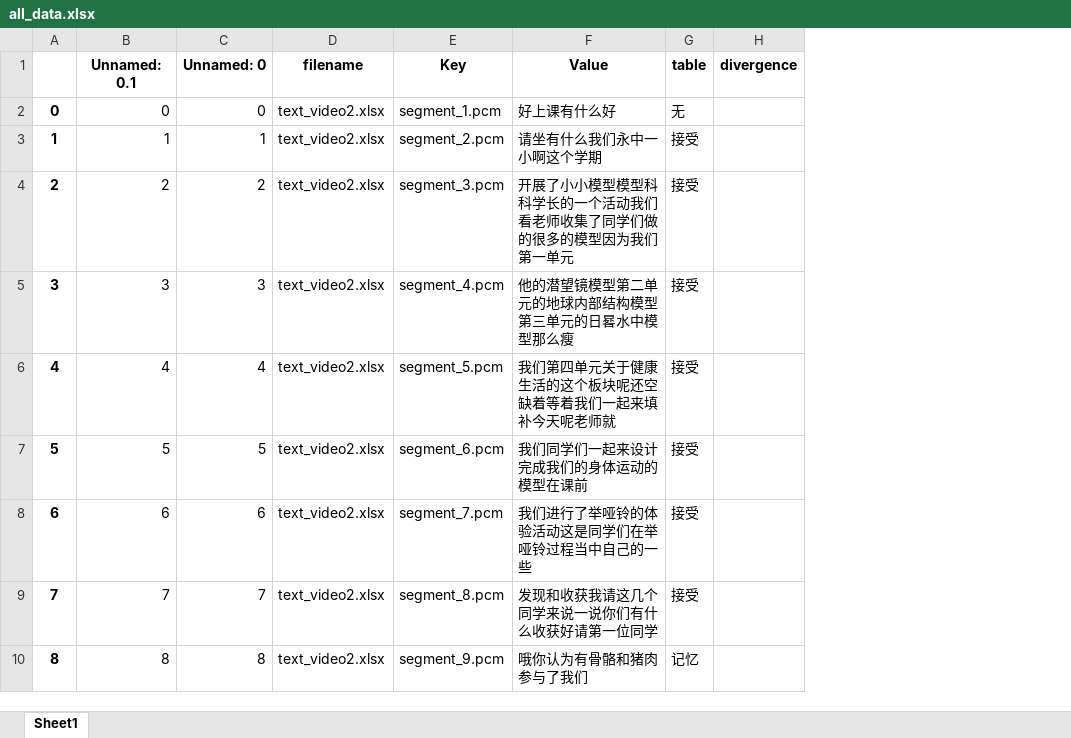
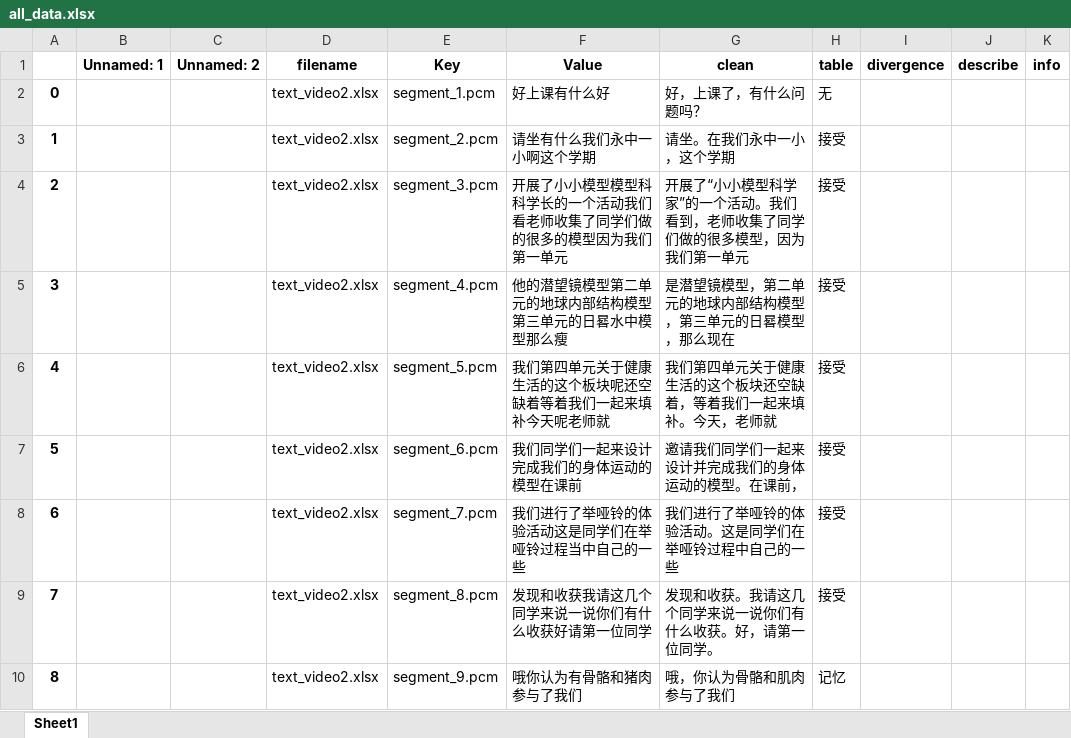
Before and after one commit to HRan2004/CognitiveEncoding, an Excel workbook: datasets/clean/all_data.xlsx, sheet Sheet1, drawn as a sheet; only a part is shown; values as stored, in another font and other column widths than the file's, no borders; removed rows and columns are numbered as before the commit, all else as after; the diff names each change by its address in the sheet, - before the commit and + after, or states it on an @@ line.

```diff
--- a/datasets/clean/all_data.xlsx (sheet Sheet1)
+++ b/datasets/clean/all_data.xlsx (sheet Sheet1)
-column B (Unnamed: 0.1), rows 2-10: 0 | 1 | 2 | 3 | 4 | 5 | 6 | 7 | 8
-column C (Unnamed: 0), rows 2-10: 0 | 1 | 2 | 3 | 4 | 5 | 6 | 7 | 8
+column B (Unnamed: 1), empty
+column C (Unnamed: 2), empty
+column G (clean), rows 2-10: 好，上课了，有什么问题吗？ | 请坐。在我们永中一小，这个学期 | 开展了“小小模型科学家”的一个活动。我们看到，老师收集了同学们做的很多模型，因为我们第一单元 | 是潜望镜模型，第二单元的地球内部结构模型，第三单元的日晷模型，那么现在 | 我们第四单元关于健康生活的这个板块还空缺着，等着我们一起来填补。今天，老师就 | 邀请我们同学们一起来设计并完成我们的身体运动的模型。在课前， | 我们进行了举哑铃的体验活动。这是同学们在举哑铃过程中自己的一些 | 发现和收获。我请这几个同学来说一说你们有什么收获。好，请第一位同学。 | 哦，你认为骨骼和肌肉参与了我们
+column J (describe), empty
+column K (info), empty
```
Also changed, not shown: 3 other files.
